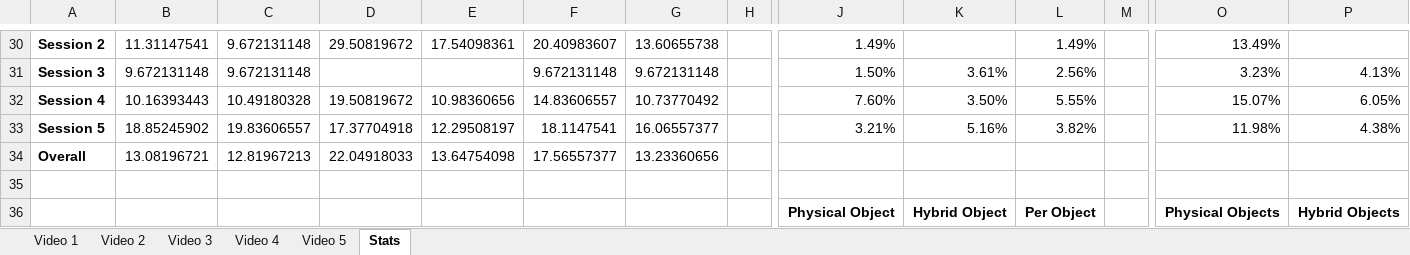
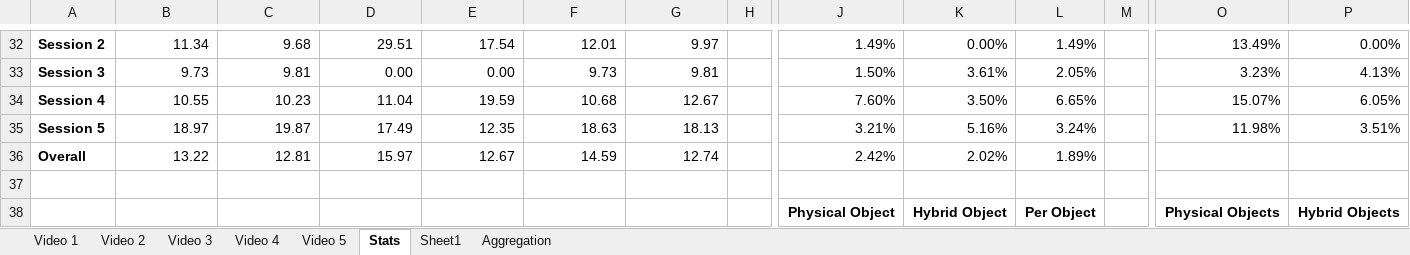
Before and after one commit to sgurn/occlusion-on-tabletops, an Excel workbook: excel/output.xlsx, sheet Stats, drawn as a sheet; only a part is shown, gaps mark what is left out; values as stored, in another font and other column widths than the file's, no borders; charts and pictures not drawn; removed rows and columns are numbered as before the commit, all else as after; rows hold the shown columns only; the diff covers the shown part only; the diff names each change by its address in the sheet, - before the commit and + after, or states it on an @@ line.

Commit message:
Data cleanup and new stats

```diff
--- a/excel/output.xlsx (sheet Stats)
+++ b/excel/output.xlsx (sheet Stats)
+sheet tab: Sheet1
+sheet tab: Aggregation
-B32: 11.31147541
+B32: 11.34
-C32: 9.672131148
+C32: 9.68
-D32: 29.50819672
+D32: 29.51
-E32: 17.54098361
+E32: 17.54
-F32: 20.40983607
+F32: 12.01
-G32: 13.60655738
+G32: 9.97
-K32: (empty)
+K32: 0.00%
-P32: (empty)
+P32: 0.00%
-B33: 9.672131148
+B33: 9.73
-C33: 9.672131148
+C33: 9.81
-D33: (empty)
+D33: 0.00
-E33: (empty)
+E33: 0.00
-F33: 9.672131148
+F33: 9.73
-G33: 9.672131148
+G33: 9.81
-L33: 2.56%
+L33: 2.05%
-B34: 10.16393443
+B34: 10.55
-C34: 10.49180328
+C34: 10.23
-D34: 19.50819672
+D34: 11.04
-E34: 10.98360656
+E34: 19.59
-F34: 14.83606557
+F34: 10.68
-G34: 10.73770492
+G34: 12.67
-L34: 5.55%
+L34: 6.65%
-B35: 18.85245902
+B35: 18.97
-C35: 19.83606557
+C35: 19.87
-D35: 17.37704918
+D35: 17.49
-E35: 12.29508197
+E35: 12.35
-F35: 18.1147541
+F35: 18.63
-G35: 16.06557377
+G35: 18.13
-L35: 3.82%
+L35: 3.24%
-P35: 4.38%
+P35: 3.51%
-row 34: Overall | 13.08196721 | 12.81967213 | 22.04918033 | 13.64754098 | 17.56557377 | 13.23360656
+row 36: Overall | 13.22 | 12.81 | 15.97 | 12.67 | 14.59 | 12.74 |  | 2.42% | 2.02% | 1.89%
```
Also changed, not shown: 21 added rows, 19 removed rows, 59 edited cells, cell formats and merged cells elsewhere in this sheet, sheet Video 1, sheet Video 2, sheet Video 4, sheet Video 3, sheet Video 5, formulas that keep their value, charts or pictures, 29 other files.
